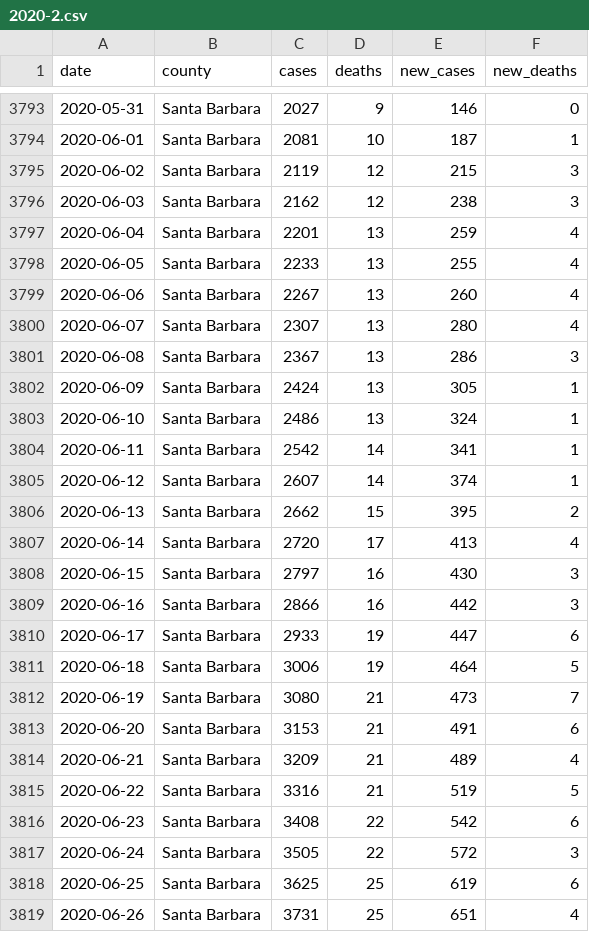
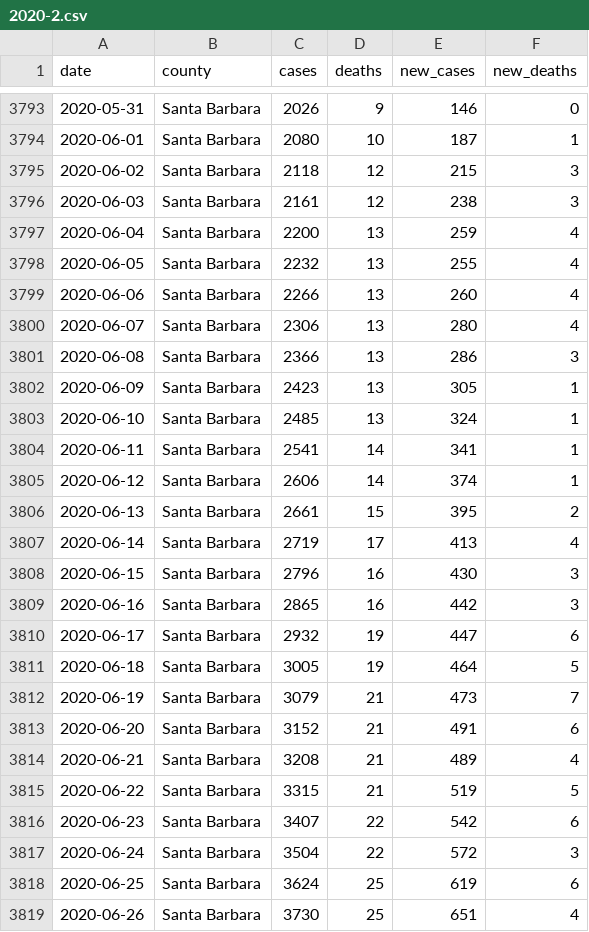
Before and after one commit to epibiostat/health-atlas-scrapers, a CSV file: county-cases/data/2020-2.csv, drawn as a sheet; only a part is shown, gaps mark what is left out; the diff covers the shown part only.

```diff
--- a/county-cases/data/2020-2.csv
+++ b/county-cases/data/2020-2.csv
@@ -3793,27 +3793,27 @@ date,county,cases,deaths,new_cases,new_deaths
-2020-05-31,Santa Barbara,2027,9,146,0
-2020-06-01,Santa Barbara,2081,10,187,1
-2020-06-02,Santa Barbara,2119,12,215,3
-2020-06-03,Santa Barbara,2162,12,238,3
-2020-06-04,Santa Barbara,2201,13,259,4
-2020-06-05,Santa Barbara,2233,13,255,4
-2020-06-06,Santa Barbara,2267,13,260,4
-2020-06-07,Santa Barbara,2307,13,280,4
-2020-06-08,Santa Barbara,2367,13,286,3
-2020-06-09,Santa Barbara,2424,13,305,1
-2020-06-10,Santa Barbara,2486,13,324,1
-2020-06-11,Santa Barbara,2542,14,341,1
-2020-06-12,Santa Barbara,2607,14,374,1
-2020-06-13,Santa Barbara,2662,15,395,2
-2020-06-14,Santa Barbara,2720,17,413,4
-2020-06-15,Santa Barbara,2797,16,430,3
-2020-06-16,Santa Barbara,2866,16,442,3
-2020-06-17,Santa Barbara,2933,19,447,6
-2020-06-18,Santa Barbara,3006,19,464,5
-2020-06-19,Santa Barbara,3080,21,473,7
-2020-06-20,Santa Barbara,3153,21,491,6
-2020-06-21,Santa Barbara,3209,21,489,4
-2020-06-22,Santa Barbara,3316,21,519,5
-2020-06-23,Santa Barbara,3408,22,542,6
-2020-06-24,Santa Barbara,3505,22,572,3
-2020-06-25,Santa Barbara,3625,25,619,6
-2020-06-26,Santa Barbara,3731,25,651,4
+2020-05-31,Santa Barbara,2026,9,146,0
+2020-06-01,Santa Barbara,2080,10,187,1
+2020-06-02,Santa Barbara,2118,12,215,3
+2020-06-03,Santa Barbara,2161,12,238,3
+2020-06-04,Santa Barbara,2200,13,259,4
+2020-06-05,Santa Barbara,2232,13,255,4
+2020-06-06,Santa Barbara,2266,13,260,4
+2020-06-07,Santa Barbara,2306,13,280,4
+2020-06-08,Santa Barbara,2366,13,286,3
+2020-06-09,Santa Barbara,2423,13,305,1
+2020-06-10,Santa Barbara,2485,13,324,1
+2020-06-11,Santa Barbara,2541,14,341,1
+2020-06-12,Santa Barbara,2606,14,374,1
+2020-06-13,Santa Barbara,2661,15,395,2
+2020-06-14,Santa Barbara,2719,17,413,4
+2020-06-15,Santa Barbara,2796,16,430,3
+2020-06-16,Santa Barbara,2865,16,442,3
+2020-06-17,Santa Barbara,2932,19,447,6
+2020-06-18,Santa Barbara,3005,19,464,5
+2020-06-19,Santa Barbara,3079,21,473,7
+2020-06-20,Santa Barbara,3152,21,491,6
+2020-06-21,Santa Barbara,3208,21,489,4
+2020-06-22,Santa Barbara,3315,21,519,5
+2020-06-23,Santa Barbara,3407,22,542,6
+2020-06-24,Santa Barbara,3504,22,572,3
+2020-06-25,Santa Barbara,3624,25,619,6
+2020-06-26,Santa Barbara,3730,25,651,4
```
Also changed, not shown: 46 edited cells elsewhere in this file, county-cases/data/2020-3.csv, county-cases/data/2020-4.csv, 6 other files.
